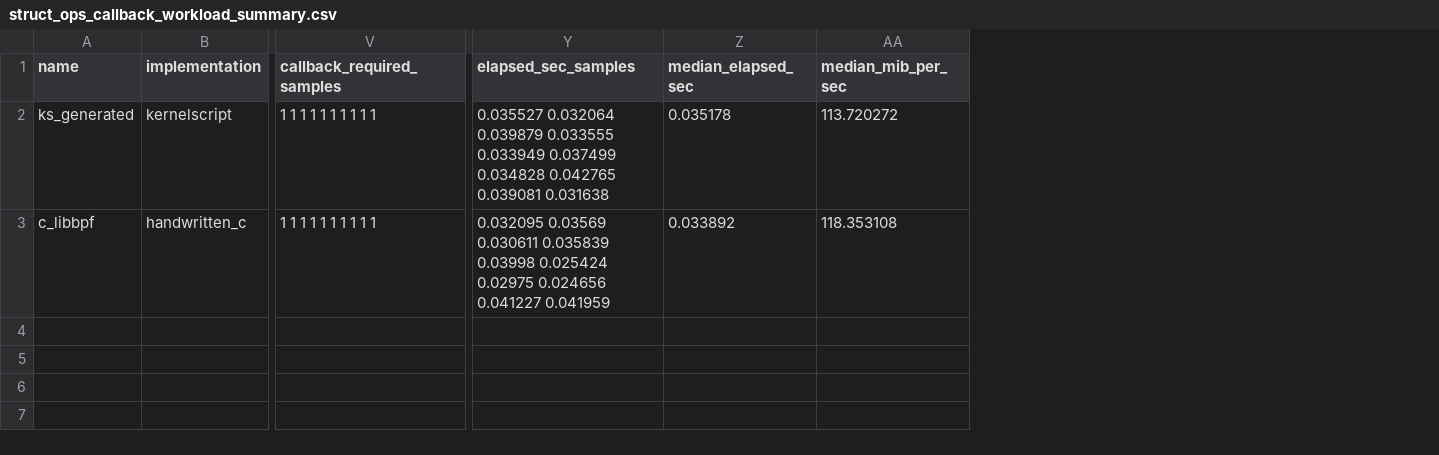
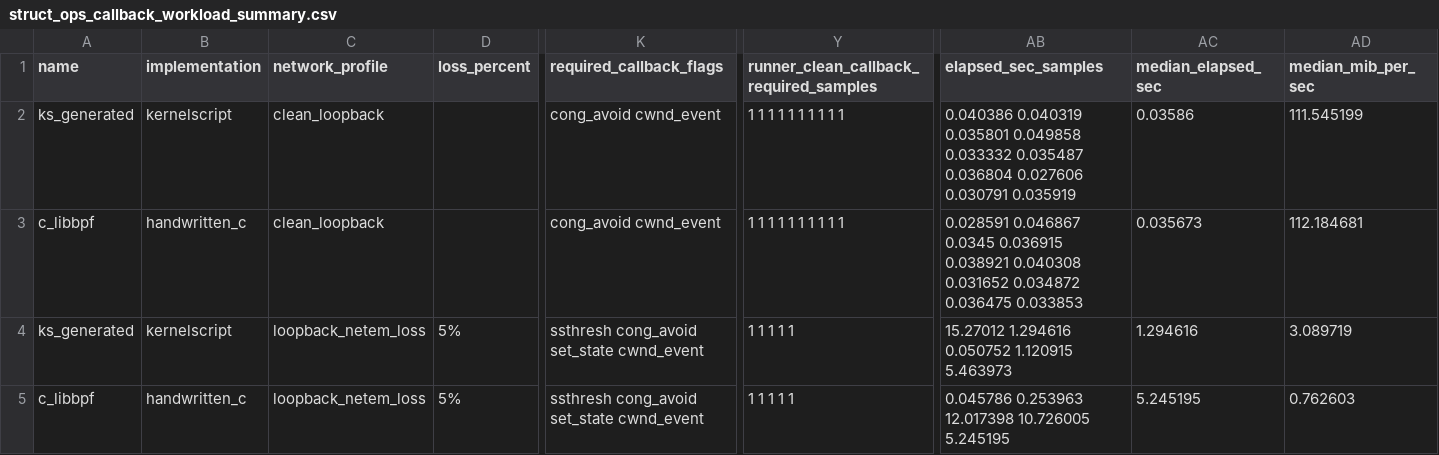
Before and after one commit to yunwei37/kernel-script-paper, a CSV file: results/struct_ops_callback_workload_summary.csv, drawn as a sheet; only a part is shown, gaps mark what is left out; addresses are those after the commit; rows hold the shown columns only; the diff names each change by its address in the sheet, - before the commit and + after, or states it on an @@ line.

Commit message:
Add loss-injected struct_ops callback evidence

```diff
--- a/results/struct_ops_callback_workload_summary.csv
+++ b/results/struct_ops_callback_workload_summary.csv
+column C (network_profile), rows 2-3: clean_loopback | clean_loopback
+column D (loss_percent), empty
+column K (required_callback_flags), rows 2-3: cong_avoid cwnd_event | cong_avoid cwnd_event
-Y1: callback_required_samples
+Y1: runner_clean_callback_required_samples
-AB2 (elapsed_sec_samples): 0.035527 0.032064 0.039879 0.033555 0.033949 0.037499 0.034828 0.042765 0.039081 0.031638
+AB2 (elapsed_sec_samples): 0.040386 0.040319 0.035801 0.049858 0.033332 0.035487 0.036804 0.027606 0.030791 0.035919
-AC2 (median_elapsed_sec): 0.035178
+AC2 (median_elapsed_sec): 0.03586
-AD2 (median_mib_per_sec): 113.720272
+AD2 (median_mib_per_sec): 111.545199
-AB3 (elapsed_sec_samples): 0.032095 0.03569 0.030611 0.035839 0.03998 0.025424 0.02975 0.024656 0.041227 0.041959
+AB3 (elapsed_sec_samples): 0.028591 0.046867 0.0345 0.036915 0.038921 0.040308 0.031652 0.034872 0.036475 0.033853
-AC3 (median_elapsed_sec): 0.033892
+AC3 (median_elapsed_sec): 0.035673
-AD3 (median_mib_per_sec): 118.353108
+AD3 (median_mib_per_sec): 112.184681
+row 4: ks_generated | kernelscript | loopback_netem_loss | 5% | ssthresh cong_avoid set_state cwnd_event | 1 1 1 1 1 | 15.27012 1.294616 0.050752 1.120915 5.463973 | 1.294616 | 3.089719
+row 5: c_libbpf | handwritten_c | loopback_netem_loss | 5% | ssthresh cong_avoid set_state cwnd_event | 1 1 1 1 1 | 0.045786 0.253963 12.017398 10.726005 5.245195 | 5.245195 | 0.762603
```
Also changed, not shown: 18 other files.
